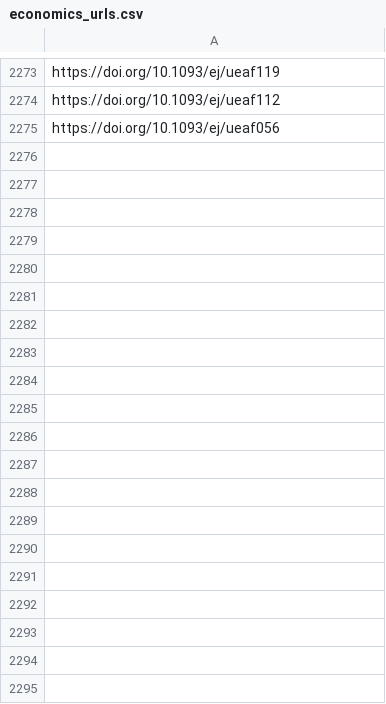
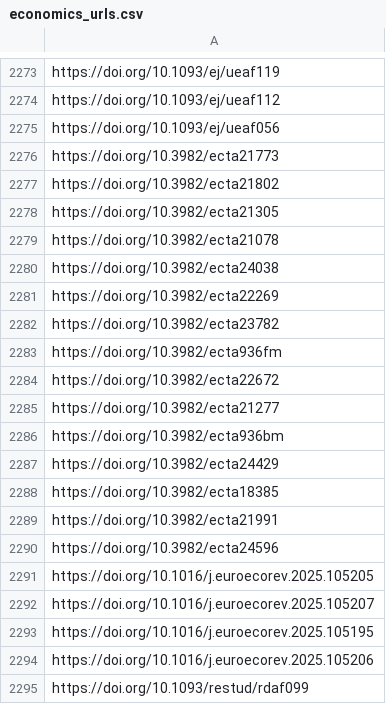
Before and after one commit to sumtxt/picnic, a CSV file: memory/economics_urls.csv, drawn as a sheet; only a part is shown, gaps mark what is left out; the diff covers the shown part only.

```diff
--- a/memory/economics_urls.csv
+++ b/memory/economics_urls.csv
@@ -2275 +2275,21 @@ https://doi.org/10.1093/ej/ueaf112
 https://doi.org/10.1093/ej/ueaf056
+https://doi.org/10.3982/ecta21773
+https://doi.org/10.3982/ecta21802
+https://doi.org/10.3982/ecta21305
+https://doi.org/10.3982/ecta21078
+https://doi.org/10.3982/ecta24038
+https://doi.org/10.3982/ecta22269
+https://doi.org/10.3982/ecta23782
+https://doi.org/10.3982/ecta936fm
+https://doi.org/10.3982/ecta22672
+https://doi.org/10.3982/ecta21277
+https://doi.org/10.3982/ecta936bm
+https://doi.org/10.3982/ecta24429
+https://doi.org/10.3982/ecta18385
+https://doi.org/10.3982/ecta21991
+https://doi.org/10.3982/ecta24596
+https://doi.org/10.1016/j.euroecorev.2025.105205
+https://doi.org/10.1016/j.euroecorev.2025.105207
+https://doi.org/10.1016/j.euroecorev.2025.105195
+https://doi.org/10.1016/j.euroecorev.2025.105206
+https://doi.org/10.1093/restud/rdaf099
```
Also changed, not shown: 21 added rows elsewhere in this file, memory/communication_urls.csv, memory/environmental_and_climate_politics_studies_urls.csv, 13 other files.
